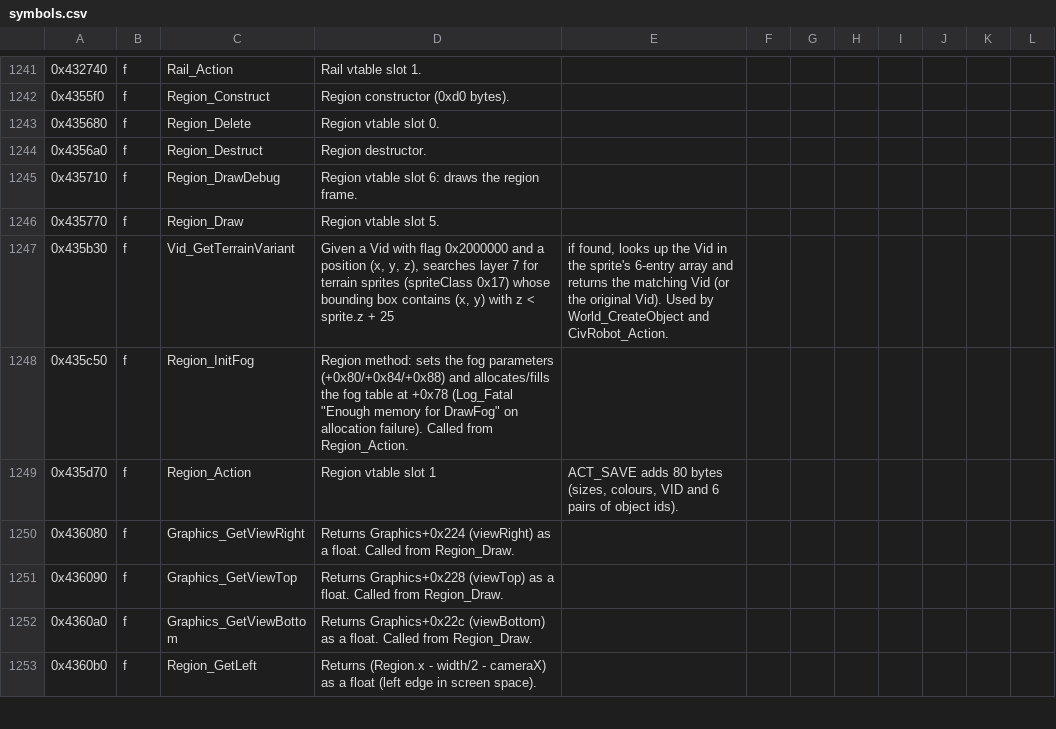
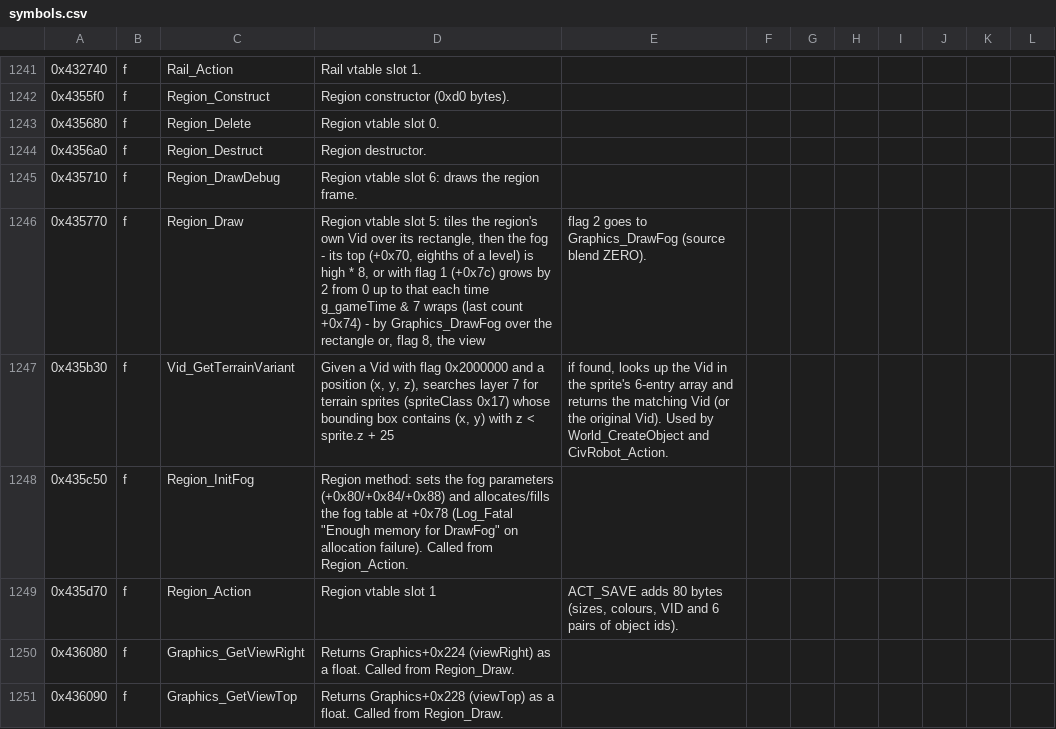
Before and after one commit to Dysprohol/OpenLocoland, a CSV file: re/symbols.csv, drawn as a sheet; only a part is shown, gaps mark what is left out; the shorter side is filled out with more unchanged rows.

Commit message:
docs: a region's flag 1 is one rise of its fog, not a pulse - what Region_Draw does with the fog's top and the flags 1, 2 and 8 as the exe's listing has them, the rise measured in the game (14.4 units a second at 60 frames and game speed 1, by the frames' lengths at speed 2), the editor's FOG MOTION and PULSE rows, LocoFix's pulse on the unused bits 0x10, 0x20, 0x40 and why those, and what was checked in the game; BUGS.md quirk, Changes from the original 40, MAP_RULES.md 2, both guides, Region_Draw's line in symbols.csv

```diff
--- a/re/symbols.csv
+++ b/re/symbols.csv
@@ -1246,3 +1246,3 @@
 0x435710;f;Region_DrawDebug;Region vtable slot 6: draws the region frame.
-0x435770;f;Region_Draw;Region vtable slot 5.
+0x435770;f;Region_Draw;Region vtable slot 5: tiles the region's own Vid over its rectangle, then the fog - its top (+0x70, eighths of a level) is high * 8, or with flag 1 (+0x7c) grows by 2 from 0 up to that each time g_gameTime & 7 wraps (last count +0x74) - by Graphics_DrawFog over the rectangle or, flag 8, the view; flag 2 goes to Graphics_DrawFog (source blend ZERO).
 0x435b30;f;Vid_GetTerrainVariant;Given a Vid with flag 0x2000000 and a position (x, y, z), searches layer 7 for terrain sprites (spriteClass 0x17) whose bounding box contains (x, y) with z < sprite.z + 25; if found, looks up the Vid in the sprite's 6-entry array and returns the matching Vid (or the original Vid). Used by World_CreateObject and CivRobot_Action.
```
Also changed, not shown: 7 other files.
